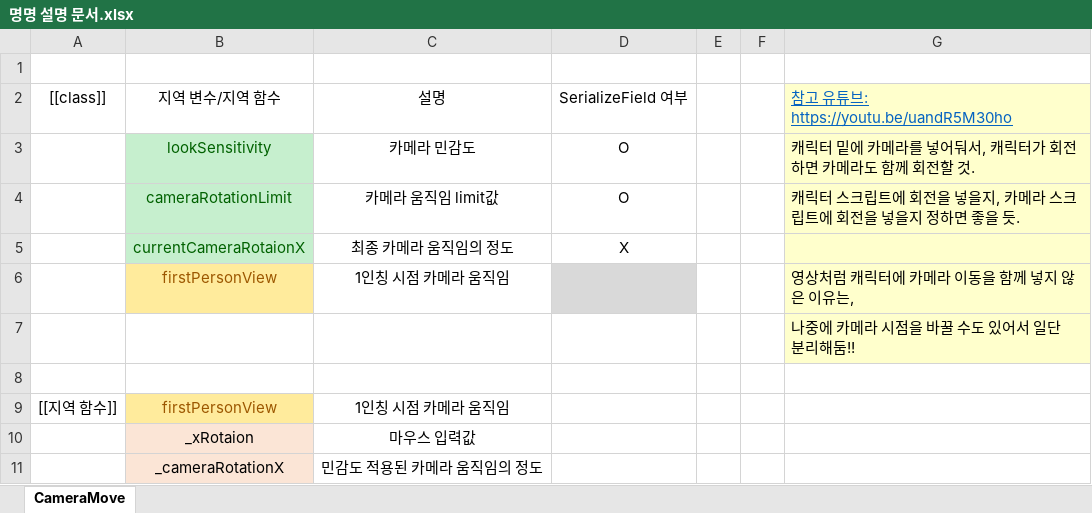
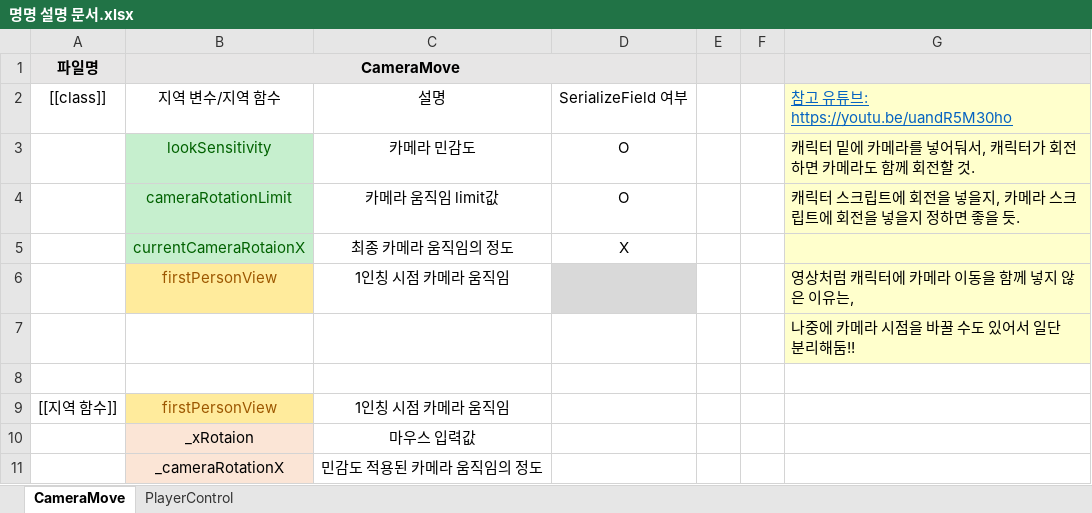
Before and after one commit to TUK-final-graduation-project/GraduationProject, an Excel workbook: 명명 설명 문서.xlsx, sheet CameraMove, drawn as a sheet; values as stored, in another font and other column widths than the file's, no borders; the diff names each change by its address in the sheet, - before the commit and + after, or states it on an @@ line.

Commit message:
Player Control
Player Control(rotation,move) + First person camera application

```diff
--- a/명명 설명 문서.xlsx (sheet CameraMove)
+++ b/명명 설명 문서.xlsx (sheet CameraMove)
+sheet tab: PlayerControl
-row 1: (empty)
+row 1: 파일명 | CameraMove
-A1:G1 fill: none
+A1:G1 fill: #E7E6E6
+B1:D1 merged
```
Also changed, not shown: 3 other files.
